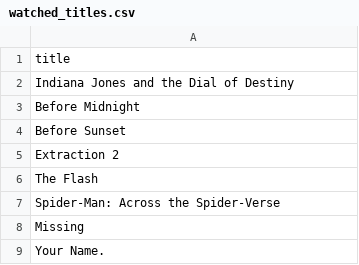
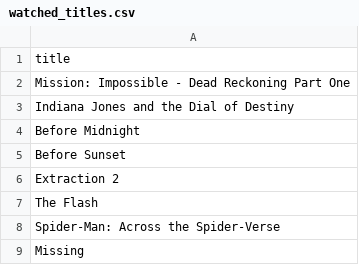
Before and after one commit to subhnet/subh-movie-tracker, a CSV file: watched_titles.csv, drawn as a sheet; only a part is shown; the shorter side is filled out with more unchanged rows; the diff names each change by its address in the sheet, - before the commit and + after, or states it on an @@ line.

```diff
--- a/watched_titles.csv
+++ b/watched_titles.csv
+row 2: Mission: Impossible - Dead Reckoning Part One
```
Also changed, not shown: wants_titles.csv.
